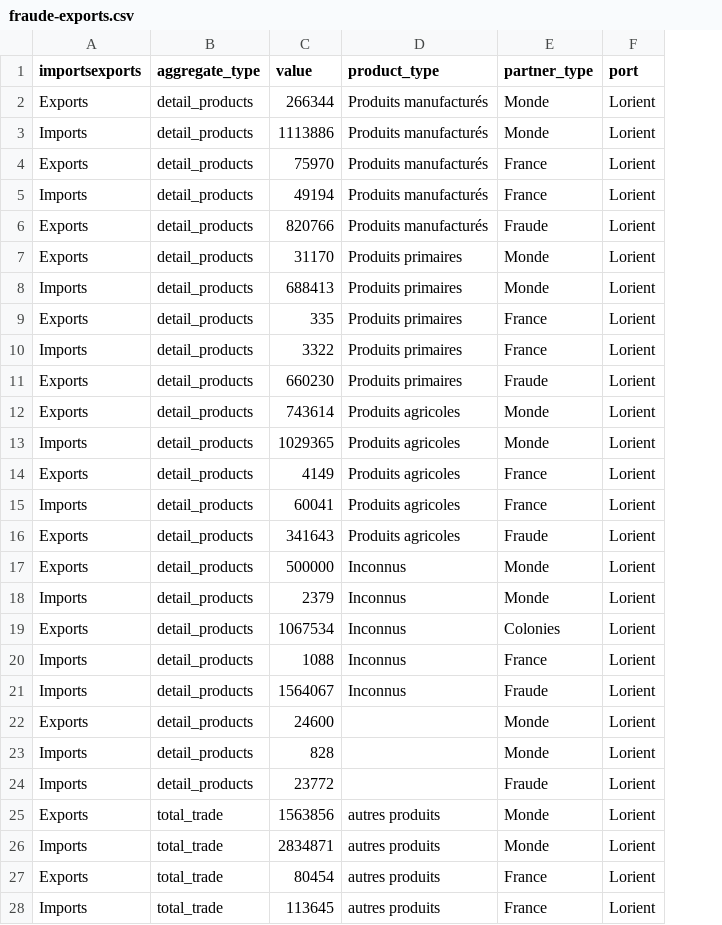
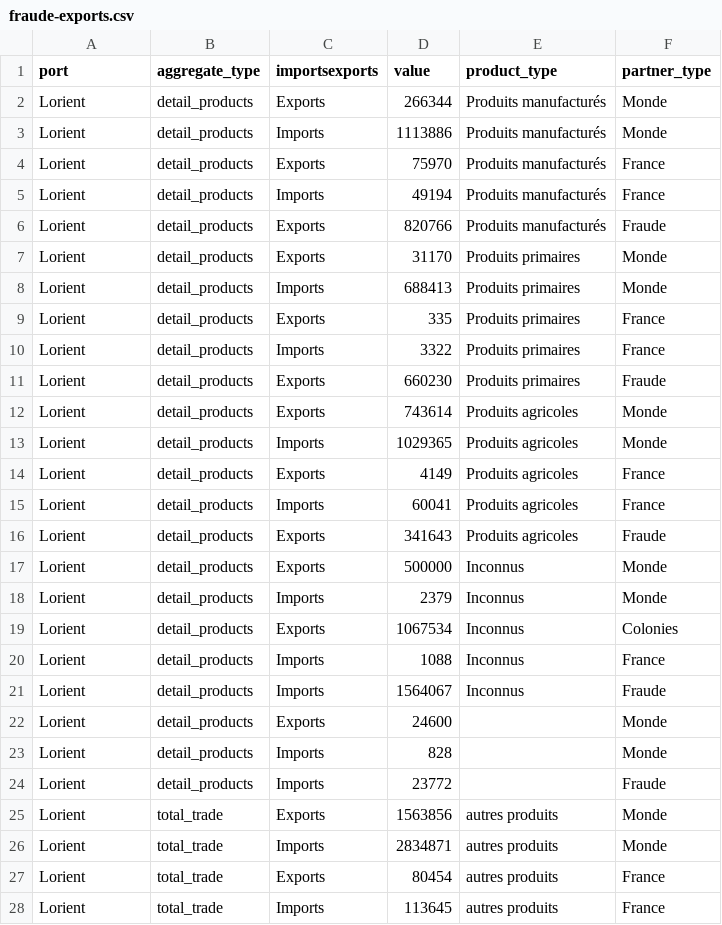
Before and after one commit to medialab/portic-storymaps-2022, a CSV file: data/fraude-exports.csv, drawn as a sheet; only a part is shown; removed rows and columns are numbered as before the commit, all else as after; the diff covers the shown part only; the diff names each change by its address in the sheet, - before the commit and + after, or states it on an @@ line.

```diff
--- a/data/fraude-exports.csv
+++ b/data/fraude-exports.csv
+column C (importsexports), rows 2-28: Exports | Imports | Exports | Imports | Exports | Exports | Imports | Exports | Imports | Exports | Exports | Imports | Exports | Imports | Exports | Exports | Imports | Exports | Imports | Imports | Exports | Imports | Imports | Exports | Imports | Exports | Imports
-column F (port), rows 2-28: all Lorient
-A1: importsexports
+A1: port
-A2 (port): Exports
+A2 (port): Lorient
-A3 (port): Imports
+A3 (port): Lorient
-A4 (port): Exports
+A4 (port): Lorient
-A5 (port): Imports
+A5 (port): Lorient
-A6:A7 (port): Exports
+A6:A7 (port): Lorient
-A8 (port): Imports
+A8 (port): Lorient
-A9 (port): Exports
+A9 (port): Lorient
-A10 (port): Imports
+A10 (port): Lorient
-A11:A12 (port): Exports
+A11:A12 (port): Lorient
-A13 (port): Imports
+A13 (port): Lorient
-A14 (port): Exports
+A14 (port): Lorient
-A15 (port): Imports
+A15 (port): Lorient
-A16:A17 (port): Exports
+A16:A17 (port): Lorient
-A18 (port): Imports
+A18 (port): Lorient
-A19 (port): Exports
+A19 (port): Lorient
-A20:A21 (port): Imports
+A20:A21 (port): Lorient
-A22 (port): Exports
+A22 (port): Lorient
-A23:A24 (port): Imports
+A23:A24 (port): Lorient
-A25 (port): Exports
+A25 (port): Lorient
-A26 (port): Imports
+A26 (port): Lorient
-A27 (port): Exports
+A27 (port): Lorient
-A28 (port): Imports
+A28 (port): Lorient
```
Also changed, not shown: 127 edited cells elsewhere in this file, data/homeports-from-dunkerque.csv, 18 other files.
